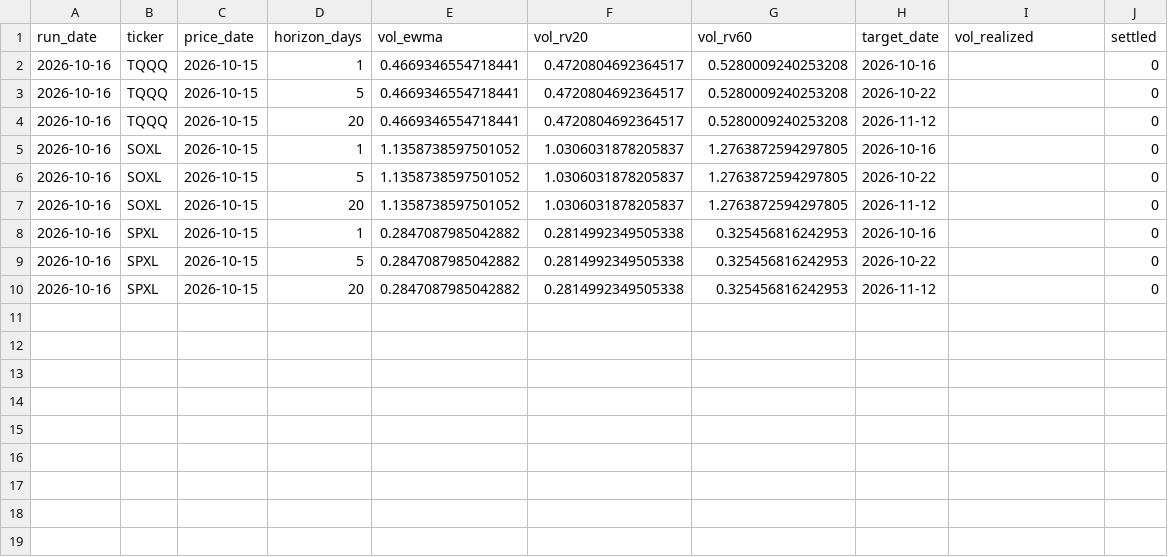
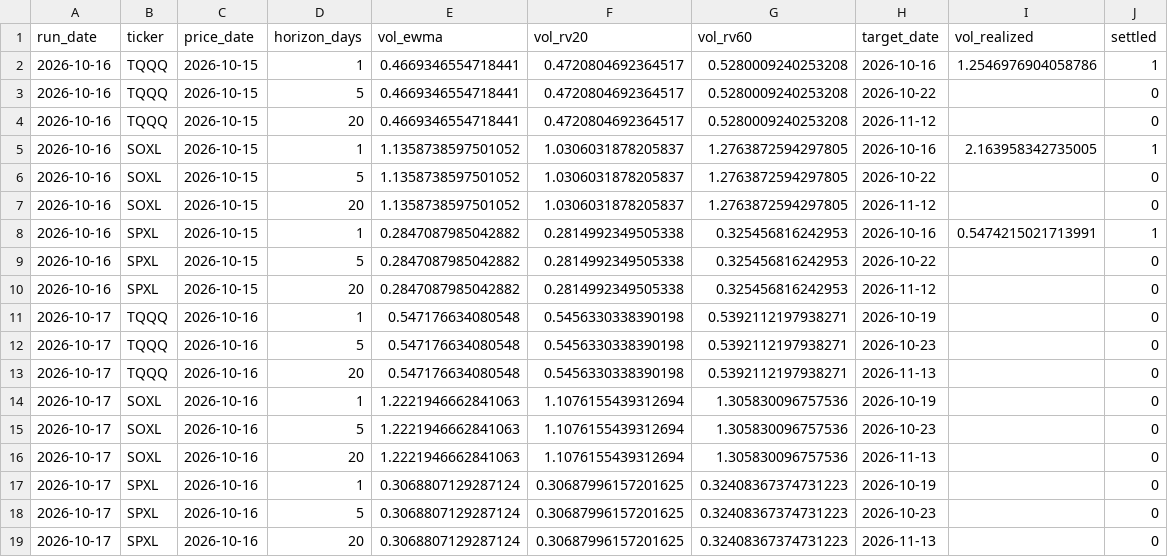
Before and after one commit to Battery2X/battery-predictor, a CSV file: logs/vol_forecasts.csv, drawn as a sheet.

```diff
--- a/logs/vol_forecasts.csv
+++ b/logs/vol_forecasts.csv
@@ -1,10 +1,19 @@
 run_date,ticker,price_date,horizon_days,vol_ewma,vol_rv20,vol_rv60,target_date,vol_realized,settled
-2026-10-16,TQQQ,2026-10-15,1,0.4669346554718441,0.4720804692364517,0.5280009240253208,2026-10-16,,0
+2026-10-16,TQQQ,2026-10-15,1,0.4669346554718441,0.4720804692364517,0.5280009240253208,2026-10-16,1.2546976904058786,1
 2026-10-16,TQQQ,2026-10-15,5,0.4669346554718441,0.4720804692364517,0.5280009240253208,2026-10-22,,0
 2026-10-16,TQQQ,2026-10-15,20,0.4669346554718441,0.4720804692364517,0.5280009240253208,2026-11-12,,0
-2026-10-16,SOXL,2026-10-15,1,1.1358738597501052,1.0306031878205837,1.2763872594297805,2026-10-16,,0
+2026-10-16,SOXL,2026-10-15,1,1.1358738597501052,1.0306031878205837,1.2763872594297805,2026-10-16,2.163958342735005,1
 2026-10-16,SOXL,2026-10-15,5,1.1358738597501052,1.0306031878205837,1.2763872594297805,2026-10-22,,0
 2026-10-16,SOXL,2026-10-15,20,1.1358738597501052,1.0306031878205837,1.2763872594297805,2026-11-12,,0
-2026-10-16,SPXL,2026-10-15,1,0.2847087985042882,0.2814992349505338,0.325456816242953,2026-10-16,,0
+2026-10-16,SPXL,2026-10-15,1,0.2847087985042882,0.2814992349505338,0.325456816242953,2026-10-16,0.5474215021713991,1
 2026-10-16,SPXL,2026-10-15,5,0.2847087985042882,0.2814992349505338,0.325456816242953,2026-10-22,,0
 2026-10-16,SPXL,2026-10-15,20,0.2847087985042882,0.2814992349505338,0.325456816242953,2026-11-12,,0
+2026-10-17,TQQQ,2026-10-16,1,0.547176634080548,0.5456330338390198,0.5392112197938271,2026-10-19,,0
+2026-10-17,TQQQ,2026-10-16,5,0.547176634080548,0.5456330338390198,0.5392112197938271,2026-10-23,,0
+2026-10-17,TQQQ,2026-10-16,20,0.547176634080548,0.5456330338390198,0.5392112197938271,2026-11-13,,0
+2026-10-17,SOXL,2026-10-16,1,1.2221946662841063,1.1076155439312694,1.305830096757536,2026-10-19,,0
+2026-10-17,SOXL,2026-10-16,5,1.2221946662841063,1.1076155439312694,1.305830096757536,2026-10-23,,0
+2026-10-17,SOXL,2026-10-16,20,1.2221946662841063,1.1076155439312694,1.305830096757536,2026-11-13,,0
+2026-10-17,SPXL,2026-10-16,1,0.3068807129287124,0.30687996157201625,0.32408367374731223,2026-10-19,,0
+2026-10-17,SPXL,2026-10-16,5,0.3068807129287124,0.30687996157201625,0.32408367374731223,2026-10-23,,0
+2026-10-17,SPXL,2026-10-16,20,0.3068807129287124,0.30687996157201625,0.32408367374731223,2026-11-13,,0
```
Also changed, not shown: logs/predictions_position.csv, logs/predictions_scalp.csv, 17 other files.
